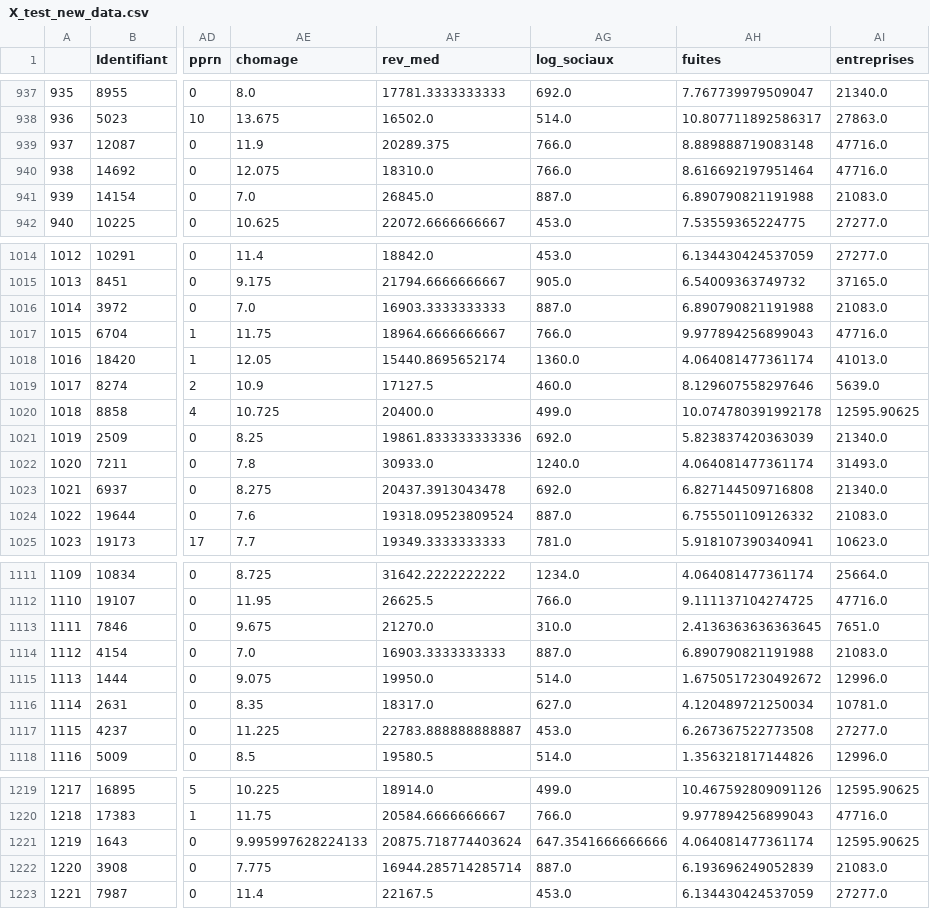
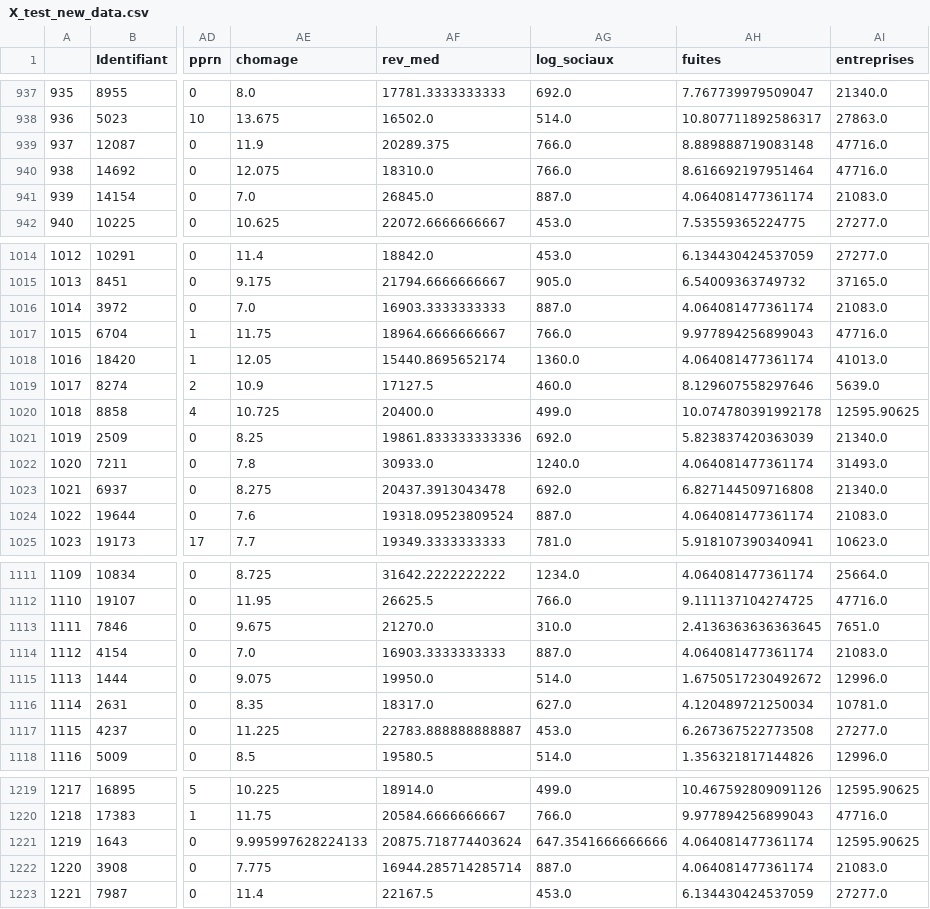
Before and after one commit to BenjaminBcmp/DataChallengeGenerali, a CSV file: data/X_test_new_data.csv, drawn as a sheet; only a part is shown, gaps mark what is left out; the diff covers the shown part only; the diff names each change by its address in the sheet, - before the commit and + after, or states it on an @@ line.

```diff
--- a/data/X_test_new_data.csv
+++ b/data/X_test_new_data.csv
-AH941 (fuites): 6.890790821191988
+AH941 (fuites): 4.064081477361174
-AH1016 (fuites): 6.890790821191988
+AH1016 (fuites): 4.064081477361174
-AH1024 (fuites): 6.755501109126332
+AH1024 (fuites): 4.064081477361174
-AH1114 (fuites): 6.890790821191988
+AH1114 (fuites): 4.064081477361174
-AH1222 (fuites): 6.193696249052839
+AH1222 (fuites): 4.064081477361174
```
Also changed, not shown: 32 edited cells elsewhere in this file, 1 other file.
